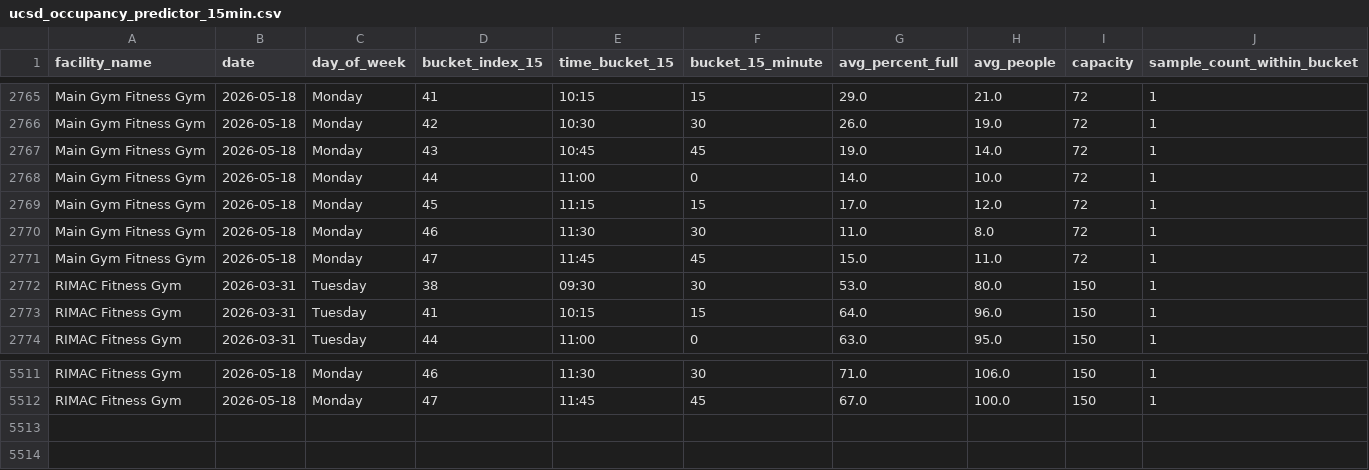
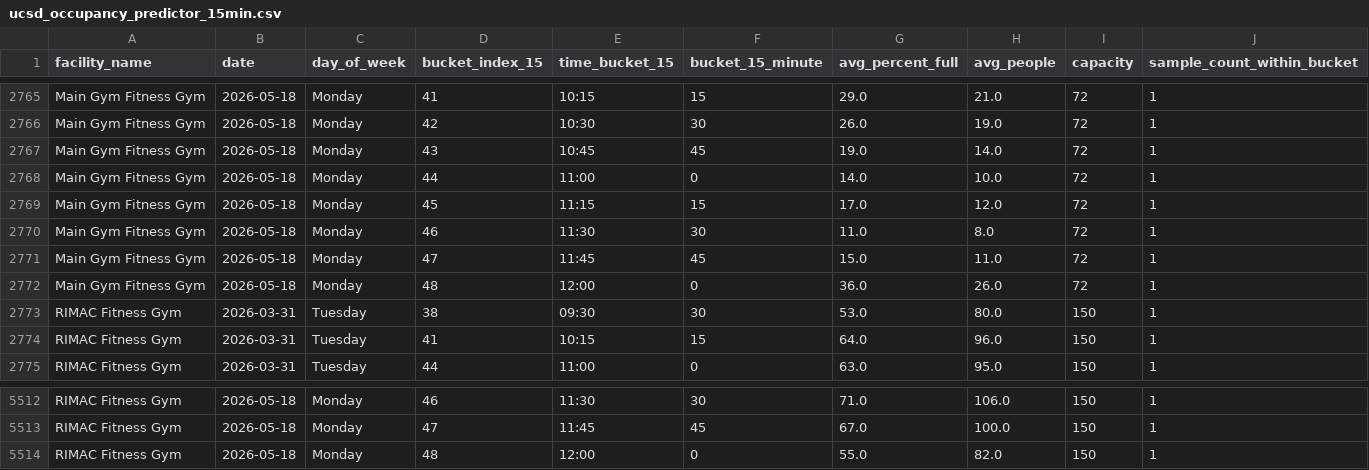
Before and after one commit to aarond67/ucsd-gym-tracker, a CSV file: ucsd_occupancy_predictor_15min.csv, drawn as a sheet; only a part is shown, gaps mark what is left out; rows hold the shown columns only; the diff names each change by its address in the sheet, - before the commit and + after, or states it on an @@ line.

Commit message:
update occupancy data 2026-05-18 12:00:04

```diff
--- a/ucsd_occupancy_predictor_15min.csv
+++ b/ucsd_occupancy_predictor_15min.csv
+row 2772: Main Gym Fitness Gym | 2026-05-18 | Monday | 48 | 12:00 | 0 | 36.0 | 26.0 | 72 | 1
+row 5514: RIMAC Fitness Gym | 2026-05-18 | Monday | 48 | 12:00 | 0 | 55.0 | 82.0 | 150 | 1
```
Also changed, not shown: best_times_summary.csv, next_best_windows_today.csv, 4 other files.
